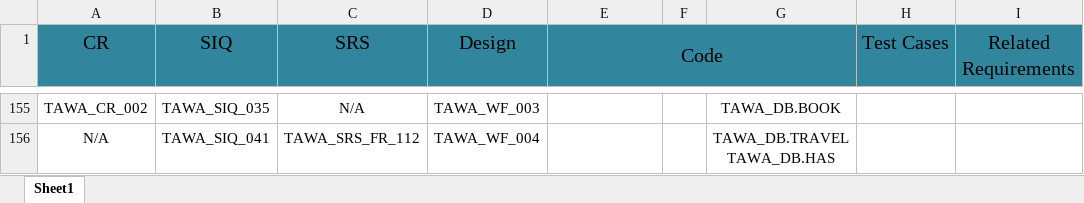
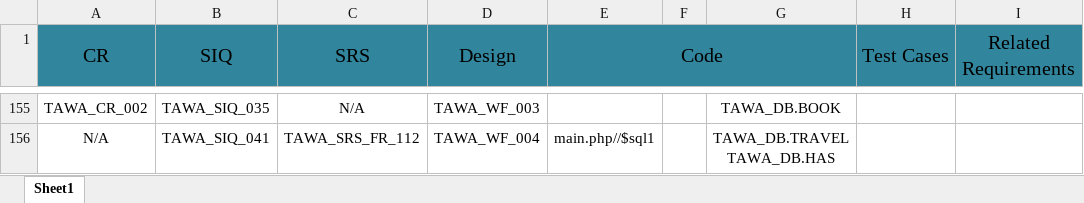
Before and after one commit to asmaahamdy250/Travel-Adviser-Web-Application, an Excel workbook: Requirements/Technical Requirements/Traceability Matrix/TAWA_RTM.xlsx, sheet Sheet1, drawn as a sheet; only a part is shown, gaps mark what is left out; values as stored, in another font and other column widths than the file's, no borders; the diff covers the shown part only; the diff names each change by its address in the sheet, - before the commit and + after, or states it on an @@ line.

```diff
--- a/Requirements/Technical Requirements/Traceability Matrix/TAWA_RTM.xlsx (sheet Sheet1)
+++ b/Requirements/Technical Requirements/Traceability Matrix/TAWA_RTM.xlsx (sheet Sheet1)
+A1:A2 merged
+B1:B2 merged
+C1:C2 merged
+D1:D2 merged
+H1:H2 merged
+I1:I2 merged
-E156 (Code): (empty)
+E156 (Code): main.php//$sql1
```
Also changed, not shown: 68 added rows, 2 hidden or unhidden rows and 27 edited cells elsewhere in this sheet.
